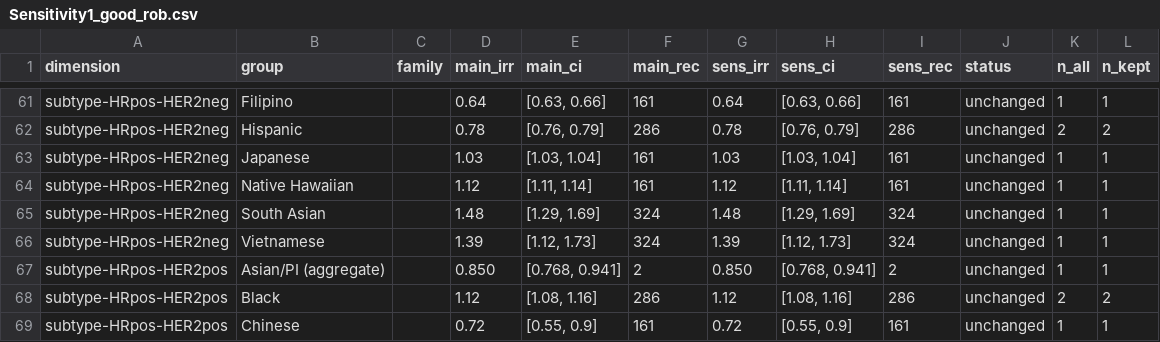
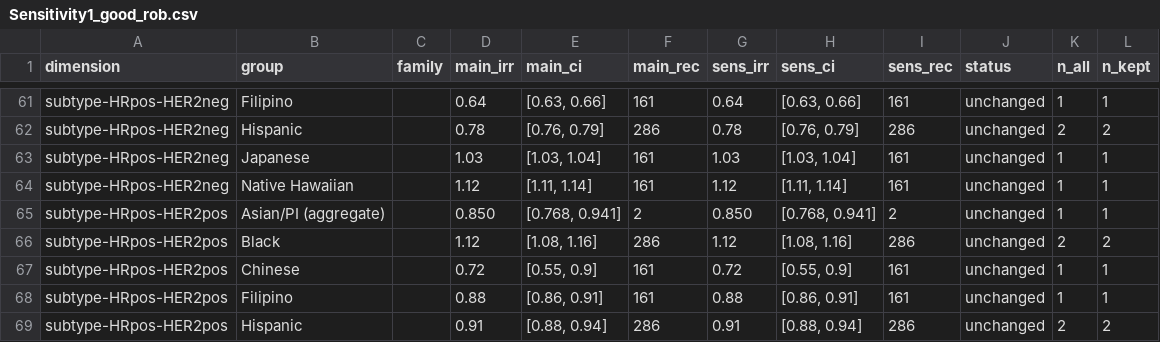
Before and after one commit to p16791918-lab/Meta, a CSV file: meta_agents/search_v2/outputs/Sensitivity1_good_rob.csv, drawn as a sheet; only a part is shown, gaps mark what is left out; the shorter side is filled out with more unchanged rows.

```diff
--- a/meta_agents/search_v2/outputs/Sensitivity1_good_rob.csv
+++ b/meta_agents/search_v2/outputs/Sensitivity1_good_rob.csv
@@ -64,4 +64,2 @@ subtype-HRpos-HER2neg,Japanese,,1.03," [1.03, 1.04]",161,1.03," [1.03, 1.04]",16
 subtype-HRpos-HER2neg,Native Hawaiian,,1.12," [1.11, 1.14]",161,1.12," [1.11, 1.14]",161,unchanged,1,1
-subtype-HRpos-HER2neg,South Asian,,1.48," [1.29, 1.69]",324,1.48," [1.29, 1.69]",324,unchanged,1,1
-subtype-HRpos-HER2neg,Vietnamese,,1.39," [1.12, 1.73]",324,1.39," [1.12, 1.73]",324,unchanged,1,1
 subtype-HRpos-HER2pos,Asian/PI (aggregate),,0.850," [0.768, 0.941]",2,0.850," [0.768, 0.941]",2,unchanged,1,1
```
Also changed, not shown: meta_agents/search_v2/TableSA_main_representatives.csv, meta_agents/search_v2/breast_extraction.csv, 14 other files.
